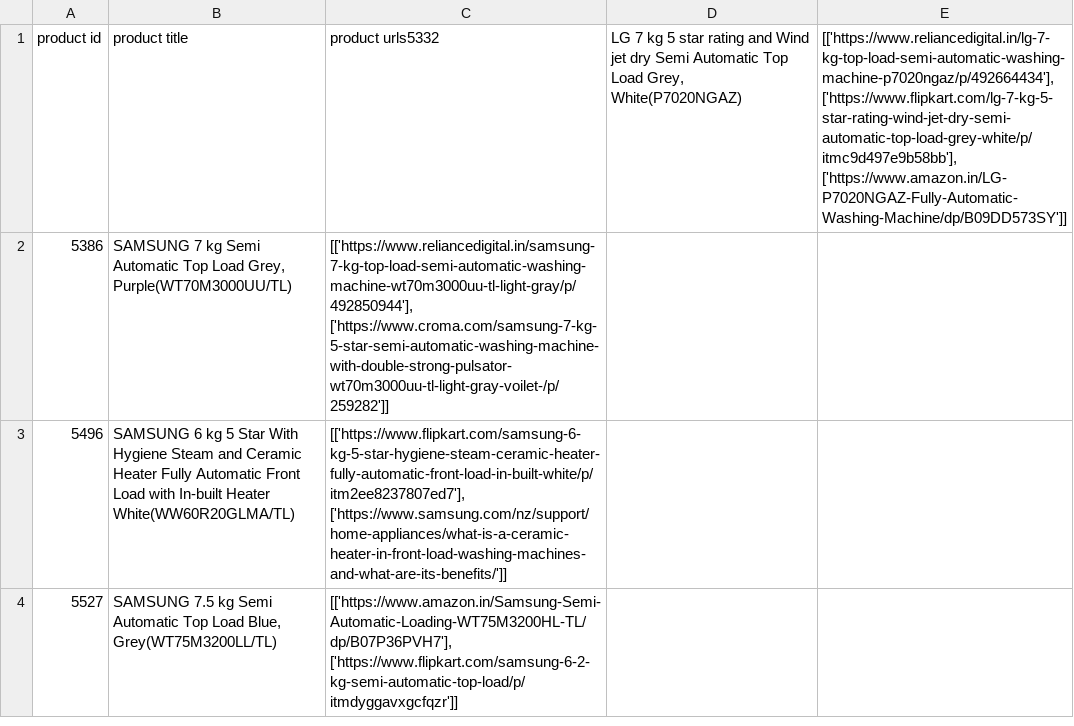
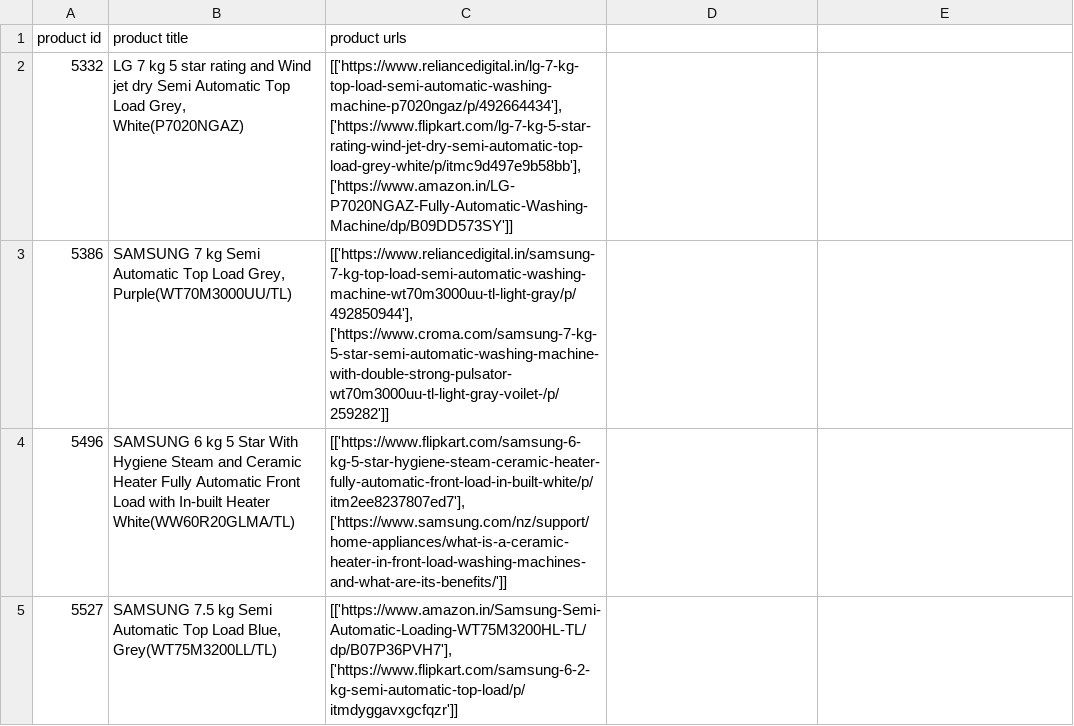
Before and after one commit to ShubhChaturvedi/Axe_technologies, a CSV file: output.csv, drawn as a sheet; only a part is shown.

Commit message:
Update output.csv

```diff
--- a/output.csv
+++ b/output.csv
@@ -1,2 +1,3 @@
-"product id","product title","product urls"5332,"LG 7 kg 5 star rating and Wind jet dry Semi Automatic Top Load Grey, White(P7020NGAZ)","[['https://www.reliancedigital.in/lg-7-kg-top-load-semi-automatic-washing-machine-p7020ngaz/p/492664434'], ['https://www.flipkart.com/lg-7-kg-5-star-rating-wind-jet-dry-semi-automatic-top-load-grey-white/p/itmc9d497e9b58bb'], ['https://www.amazon.in/LG-P7020NGAZ-Fully-Automatic-Washing-Machine/dp/B09DD573SY']]"
+"product id","product title","product urls"
+5332,"LG 7 kg 5 star rating and Wind jet dry Semi Automatic Top Load Grey, White(P7020NGAZ)","[['https://www.reliancedigital.in/lg-7-kg-top-load-semi-automatic-washing-machine-p7020ngaz/p/492664434'], ['https://www.flipkart.com/lg-7-kg-5-star-rating-wind-jet-dry-semi-automatic-top-load-grey-white/p/itmc9d497e9b58bb'], ['https://www.amazon.in/LG-P7020NGAZ-Fully-Automatic-Washing-Machine/dp/B09DD573SY']]"
 5386,"SAMSUNG 7 kg Semi Automatic Top Load Grey, Purple(WT70M3000UU/TL)","[['https://www.reliancedigital.in/samsung-7-kg-top-load-semi-automatic-washing-machine-wt70m3000uu-tl-light-gray/p/492850944'], ['https://www.croma.com/samsung-7-kg-5-star-semi-automatic-washing-machine-with-double-strong-pulsator-wt70m3000uu-tl-light-gray-voilet-/p/259282']]"
```
